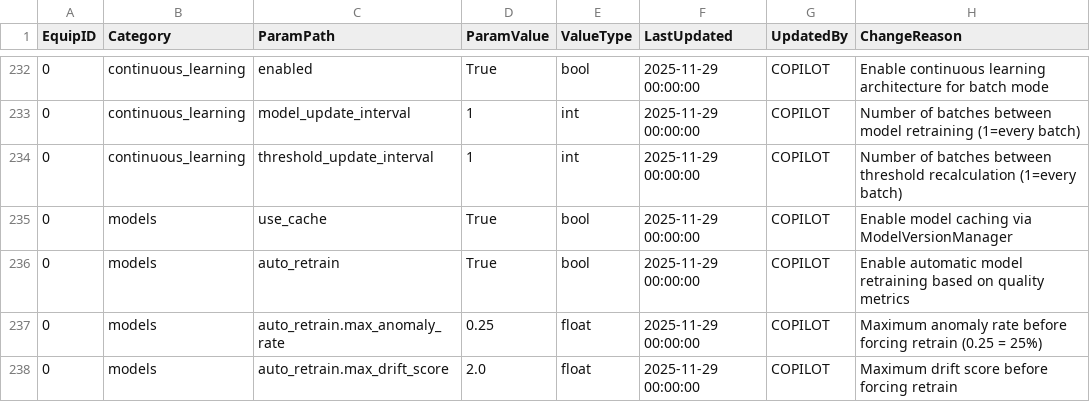
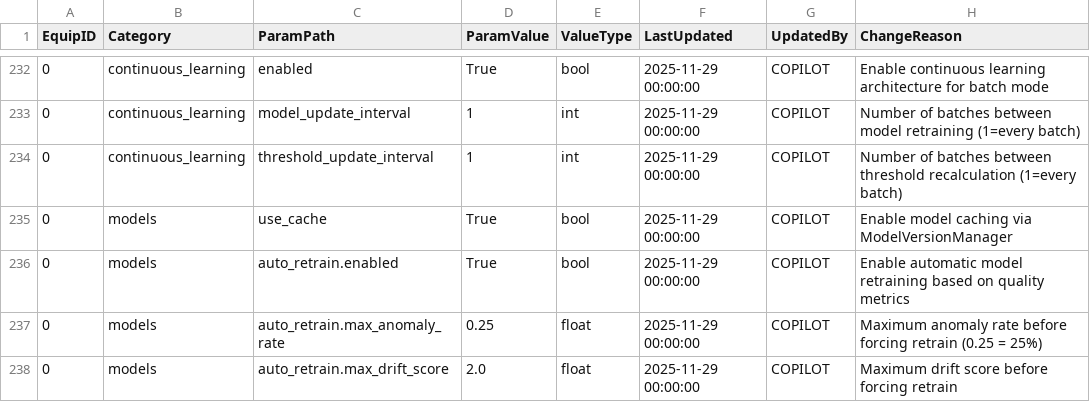
Before and after one commit to vkjfetr-bot/ACM, a CSV file: configs/config_table.csv, drawn as a sheet; only a part is shown, gaps mark what is left out; the diff names each change by its address in the sheet, - before the commit and + after, or states it on an @@ line.

Commit message:
Fix PCA upsert PRIMARY KEY and SQL config loading
- PCA_Metrics upsert: Added COMMIT after DELETE to release locks before INSERT
  * PRIMARY KEY is (RunID, EquipID) only - multiple rows per run
  * DELETE all existing rows for RunID+EquipID, commit, then INSERT new rows
  * Added missing Timestamp column to INSERT statement

- SQL config loading: Fixed path conflict preventing config load
  * models.auto_retrain was BOTH a bool value AND parent node (models.auto_retrain.*)
  * Renamed to models.auto_retrain.enabled to resolve nested dict conflict
  * This fixed 'bool object does not support item assignment' error

- Added 13 missing regime config parameters to config_table.csv and SQL
  * auto_k: k_min, k_max, max_models, max_eval_samples
  * quality: silhouette_min
  * smoothing: passes, window
  * transient_detection: roc_window, roc_threshold_high, roc_threshold_trip
  * health: fused_warn_z, fused_alert_z

- Removed debug logging from regimes.py

Feature tag: [PCA_UPSERT_FIX] [SQL_CONFIG_FIX] [REGIME_CONFIG_COMPLETE]

```diff
--- a/configs/config_table.csv
+++ b/configs/config_table.csv
-C236 (ParamPath): auto_retrain
+C236 (ParamPath): auto_retrain.enabled
```
Also changed, not shown: 3 other files.
